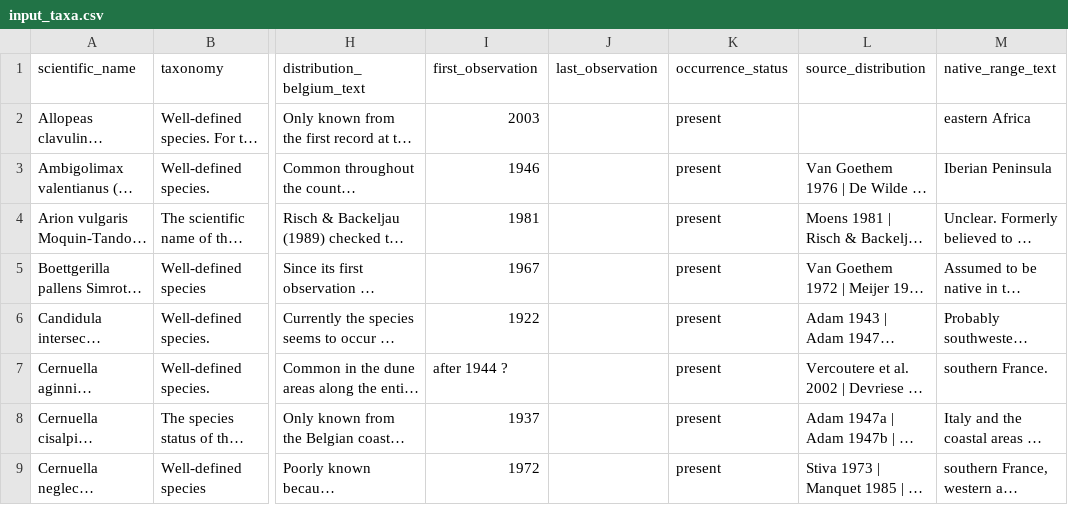
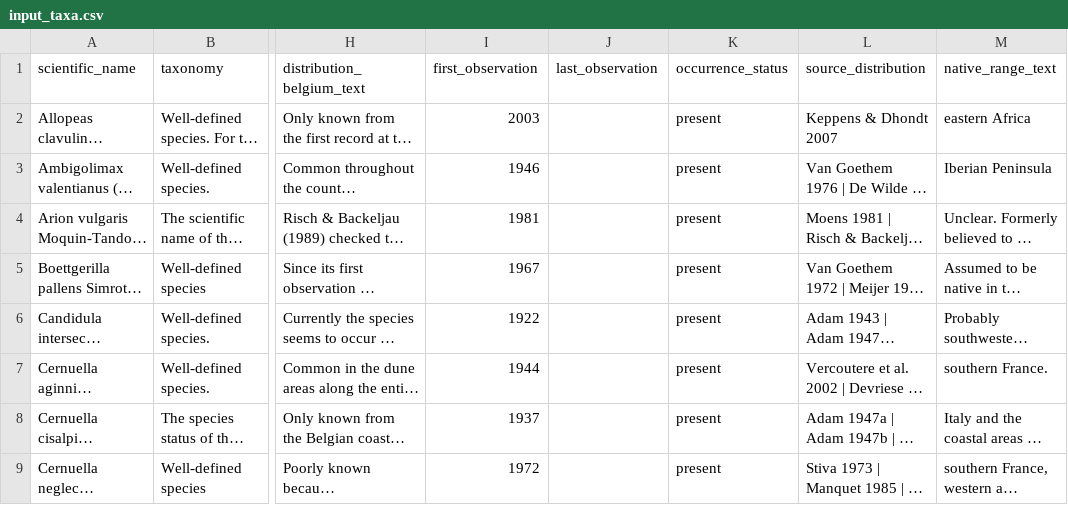
Before and after one commit to trias-project/alien-mollusca-checklist, a CSV file: data/raw/input_taxa.csv, drawn as a sheet; only a part is shown, gaps mark what is left out; long unchanged cells end in …; the diff names each change by its address in the sheet, - before the commit and + after, or states it on an @@ line.

```diff
--- a/data/raw/input_taxa.csv
+++ b/data/raw/input_taxa.csv
-L2 (source_distribution): (empty)
+L2 (source_distribution): Keppens & Dhondt 2007
-I7 (first_observation): after 1944 ?
+I7 (first_observation): 1944
```
Also changed, not shown: data/raw/input_references.csv, data/raw/input_synonyms.csv.
